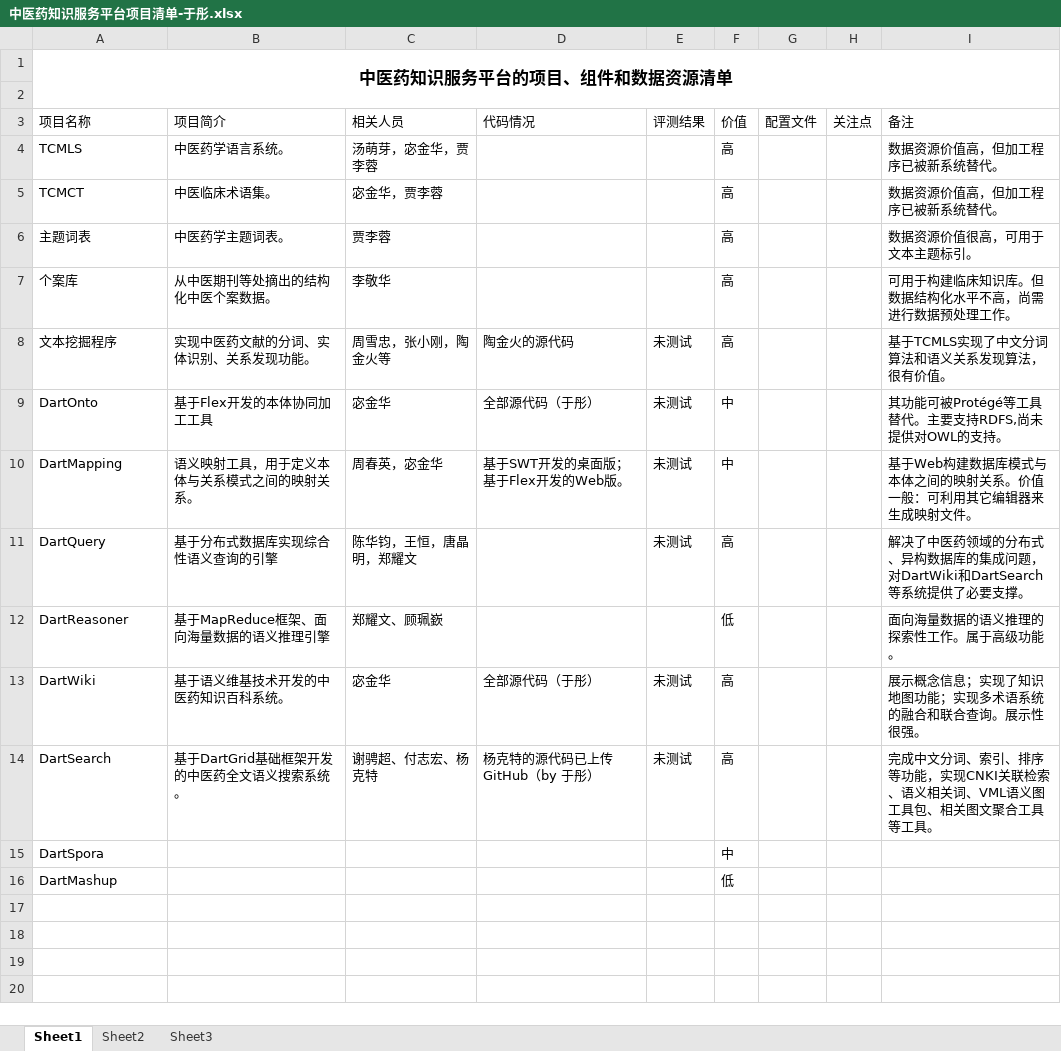
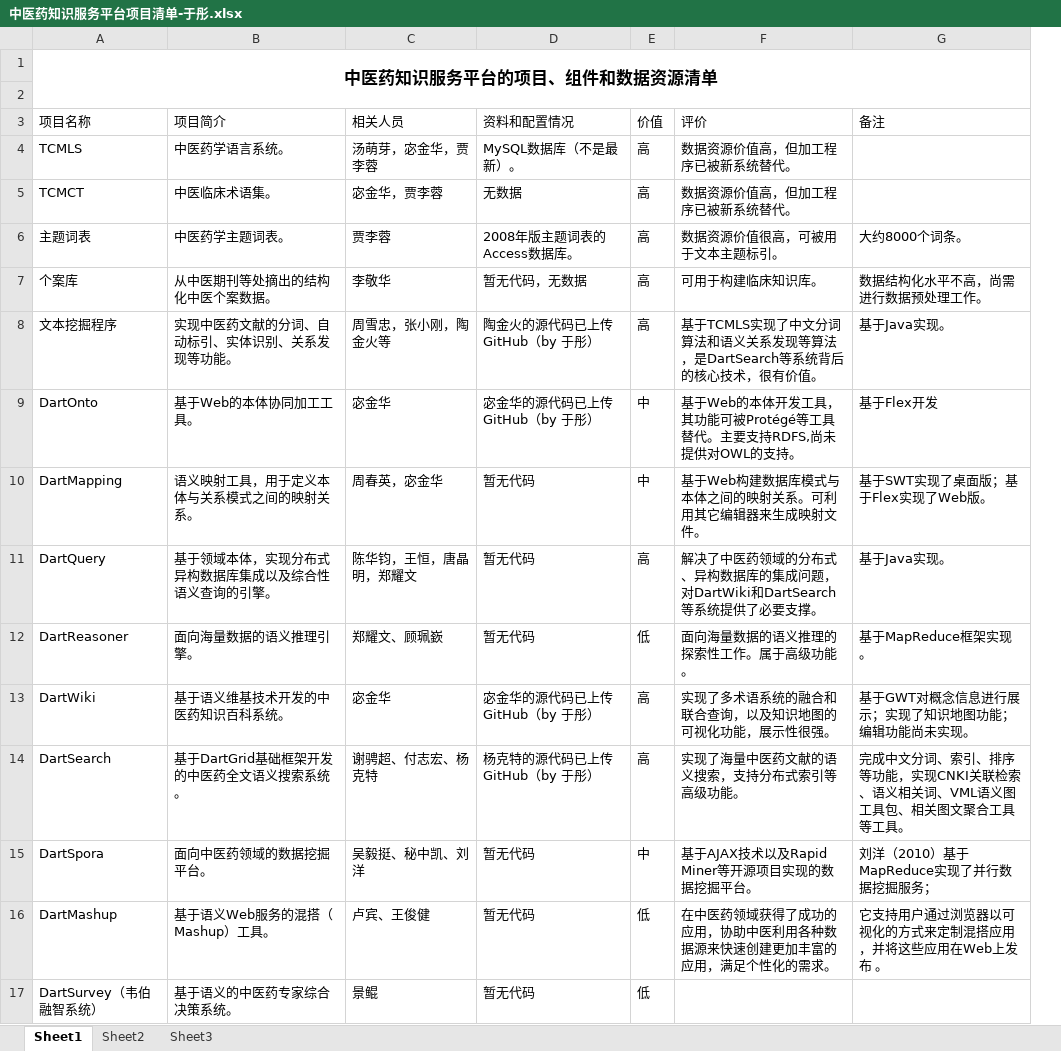
Before and after one commit to TCM-ZJU/TCM-KnowledgeServicePlatform, an Excel workbook: docs/中医药知识服务平台项目清单-于彤.xlsx, sheet Sheet1, drawn as a sheet; values as stored, in another font and other column widths than the file's, no borders; table styles not drawn; removed rows and columns are numbered as before the commit, all else as after; the diff names each change by its address in the sheet, - before the commit and + after, or states it on an @@ line.

```diff
--- a/docs/中医药知识服务平台项目清单-于彤.xlsx (sheet Sheet1)
+++ b/docs/中医药知识服务平台项目清单-于彤.xlsx (sheet Sheet1)
-column D (代码情况), rows 8-14: 陶金火的源代码 | 全部源代码（于彤） | 基于SWT开发的桌面版；基于Flex开发的Web版。 |  |  | 全部源代码（于彤） | 杨克特的源代码已上传GitHub（by 于彤）
-column E (评测结果), rows 8-14: 未测试 | 未测试 | 未测试 | 未测试 |  | 未测试 | 未测试
+column D (资料和配置情况), rows 4-16: MySQL数据库（不是最新）。 | 无数据 | 2008年版主题词表的Access数据库。 | 暂无代码，无数据 | 陶金火的源代码已上传GitHub（by 于彤） | 宓金华的源代码已上传GitHub（by 于彤） | 暂无代码 | 暂无代码 | 暂无代码 | 宓金华的源代码已上传GitHub（by 于彤） | 杨克特的源代码已上传GitHub（by 于彤） | 暂无代码 | 暂无代码
-column G (配置文件), empty
-column H (关注点), empty
-column I (备注), rows 4-14: 数据资源价值高，但加工程序已被新系统替代。 | 数据资源价值高，但加工程序已被新系统替代。 | 数据资源价值很高，可用于文本主题标引。 | 可用于构建临床知识库。但数据结构化水平不高，尚需进行数据预处理工作。 | 基于TCMLS实现了中文分词算法和语义关系发现算法，很有价值。 | 其功能可被Protégé等工具替代。主要支持RDFS,尚未提供对OWL的支持。 | 基于Web构建数据库模式与本体之间的映射关系。价值一般：可利用其它编辑器来生成映射文件。 | 解决了中医药领域的分布式、异构数据库的集成问题，对DartWiki和DartSearch等系统提供了必要支撑。 | 面向海量数据的语义推理的探索性工作。属于高级功能。 | 展示概念信息；实现了知识地图功能；实现多术语系统的融合和联合查询。展示性很强。 | 完成中文分词、索引、排序等功能，实现CNKI关联检索、语义相关词、VML语义图工具包、相关图文聚合工具等工具。
+column F (评价), rows 4-16: 数据资源价值高，但加工程序已被新系统替代。 | 数据资源价值高，但加工程序已被新系统替代。 | 数据资源价值很高，可被用于文本主题标引。 | 可用于构建临床知识库。 | 基于TCMLS实现了中文分词算法和语义关系发现等算法，是DartSearch等系统背后的核心技术，很有价值。 | 基于Web的本体开发工具，其功能可被Protégé等工具替代。主要支持RDFS,尚未提供对OWL的支持。 | 基于Web构建数据库模式与本体之间的映射关系。可利用其它编辑器来生成映射文件。 | 解决了中医药领域的分布式、异构数据库的集成问题，对DartWiki和DartSearch等系统提供了必要支撑。 | 面向海量数据的语义推理的探索性工作。属于高级功能。 | 实现了多术语系统的融合和联合查询，以及知识地图的可视化功能，展示性很强。 | 实现了海量中医药文献的语义搜索，支持分布式索引等高级功能。 | 基于AJAX技术以及Rapid Miner等开源项目实现的数据挖掘平台。 | 在中医药领域获得了成功的应用，协助中医利用各种数据源来快速创建更加丰富的应用，满足个性化的需求。
+column G (备注), rows 6-16: 大约8000个词条。 | 数据结构化水平不高，尚需进行数据预处理工作。 | 基于Java实现。 | 基于Flex开发 | 基于SWT实现了桌面版；基于Flex实现了Web版。 | 基于Java实现。 | 基于MapReduce框架实现。 | 基于GWT对概念信息进行展示；实现了知识地图功能；编辑功能尚未实现。 | 完成中文分词、索引、排序等功能，实现CNKI关联检索、语义相关词、VML语义图工具包、相关图文聚合工具等工具。 | 刘洋（2010）基于MapReduce实现了并行数据挖掘服务； | 它支持用户通过浏览器以可视化的方式来定制混搭应用，并将这些应用在Web上发布 。
-B8 (项目简介): 实现中医药文献的分词、实体识别、关系发现功能。
+B8 (项目简介): 实现中医药文献的分词、自动标引、实体识别、关系发现等功能。
-B9 (项目简介): 基于Flex开发的本体协同加工工具
+B9 (项目简介): 基于Web的本体协同加工工具。
-B11 (项目简介): 基于分布式数据库实现综合性语义查询的引擎
+B11 (项目简介): 基于领域本体，实现分布式异构数据库集成以及综合性语义查询的引擎。
-B12 (项目简介): 基于MapReduce框架、面向海量数据的语义推理引擎
+B12 (项目简介): 面向海量数据的语义推理引擎。
-B15 (项目简介): (empty)
+B15 (项目简介): 面向中医药领域的数据挖掘平台。
-C15 (相关人员): (empty)
+C15 (相关人员): 吴毅挺、秘中凯、刘洋
-B16 (项目简介): (empty)
+B16 (项目简介): 基于语义Web服务的混搭（Mashup）工具。
-C16 (相关人员): (empty)
+C16 (相关人员): 卢宾、王俊健
+row 17: DartSurvey（韦伯融智系统） | 基于语义的中医药专家综合决策系统。 | 景鲲 | 暂无代码 | 低
```
Also changed, not shown: 6 other files.
